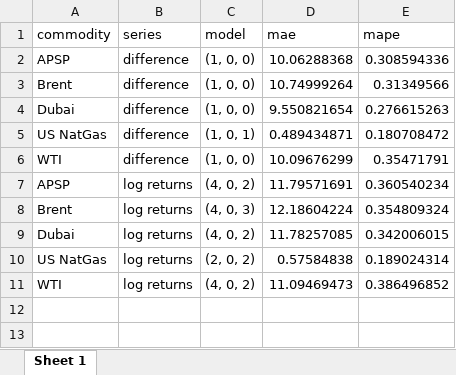
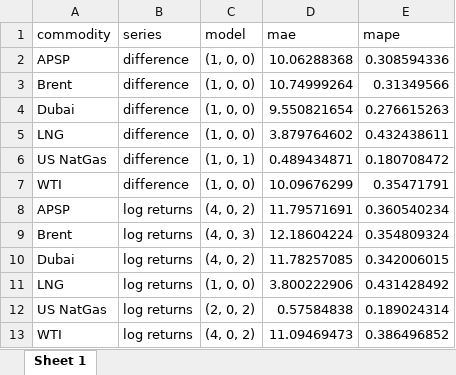
Before and after one commit to RubenErnst/commodity-price-prediction, an Excel workbook: results/econometric models/ARIMA.xlsx, sheet Sheet 1, drawn as a sheet; values as stored, in another font and other column widths than the file's, no borders; the diff names each change by its address in the sheet, - before the commit and + after, or states it on an @@ line.

```diff
--- a/results/econometric models/ARIMA.xlsx (sheet Sheet 1)
+++ b/results/econometric models/ARIMA.xlsx (sheet Sheet 1)
+row 5: LNG | difference | (1, 0, 0) | 3.879764602 | 0.432438611
+row 11: LNG | log returns | (1, 0, 0) | 3.800222906 | 0.431428492
```
Also changed, not shown: results/descriptive stats/Descriptives.xlsx, results/descriptive stats/Descriptives_short.xlsx, 5 other files.
